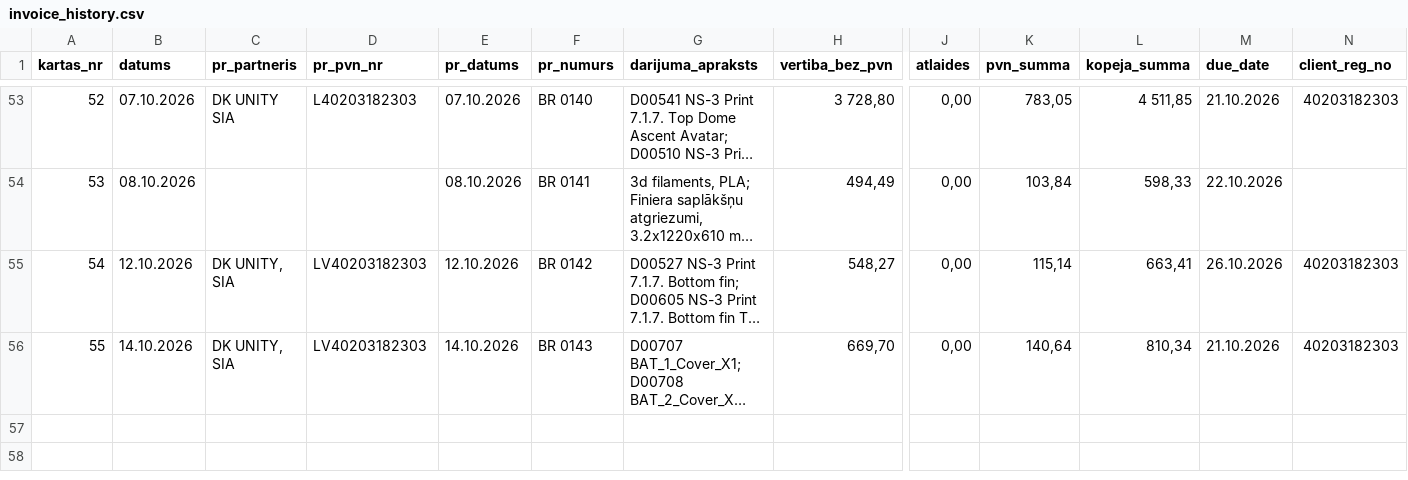
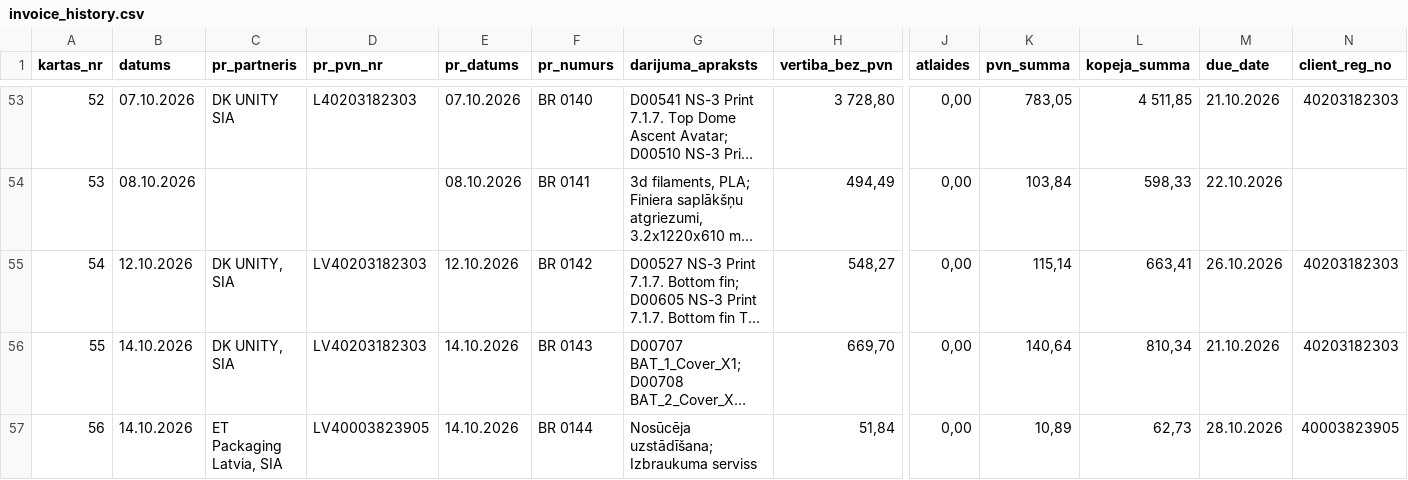
Before and after one commit to Andzhss/OnlinePavadzimes, a CSV file: OnlinePavadzimes/invoice_history.csv, drawn as a sheet; only a part is shown, gaps mark what is left out; long unchanged cells end in …; rows hold the shown columns only; the diff names each change by its address in the sheet, - before the commit and + after, or states it on an @@ line.

Commit message:
Pievieno BR 0144

```diff
--- a/OnlinePavadzimes/invoice_history.csv
+++ b/OnlinePavadzimes/invoice_history.csv
+row 57: 56 | 14.10.2026 | ET Packaging Latvia, SIA | LV40003823905 | 14.10.2026 | BR 0144 | Nosūcēja uzstādīšana; Izbraukuma serviss | 51,84 | 0,00 | 10,89 | 62,73 | 28.10.2026 | 40003823905
```
